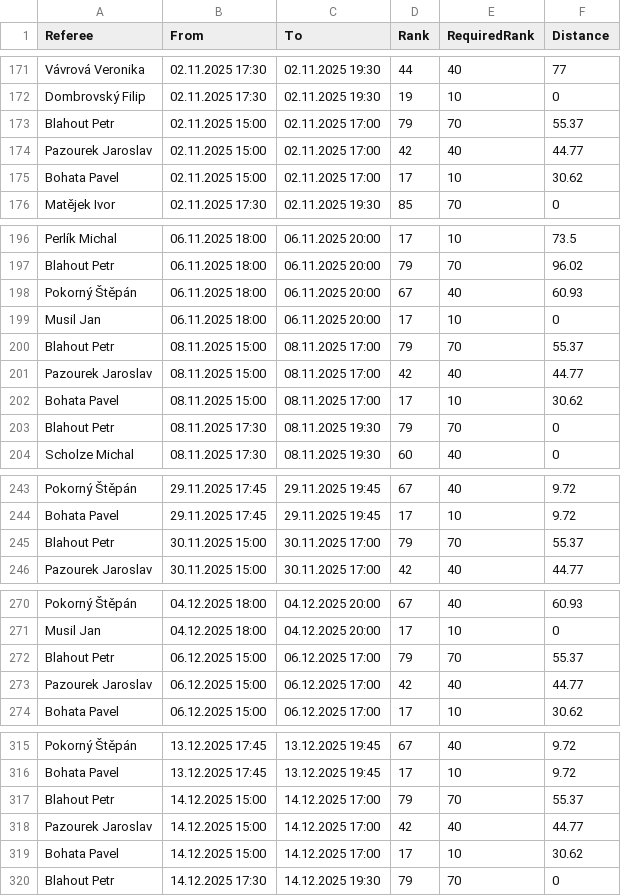
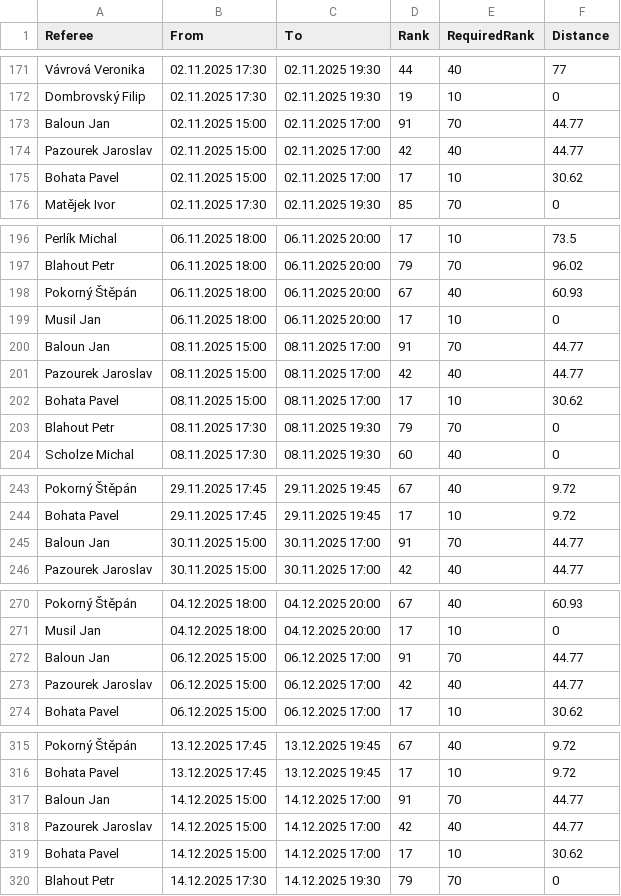
Before and after one commit to bigibos/Diplomka-DEMO, a CSV file: Diplomka/result.csv, drawn as a sheet; only a part is shown, gaps mark what is left out; the diff covers the shown part only.

```diff
--- a/Diplomka/result.csv
+++ b/Diplomka/result.csv
@@ -172,3 +172,3 @@ Vávrová Veronika;02.11.2025 17:30;02.11.2025 19:30;44;40;77
 Dombrovský Filip;02.11.2025 17:30;02.11.2025 19:30;19;10;0
-Blahout Petr;02.11.2025 15:00;02.11.2025 17:00;79;70;55.37
+Baloun Jan;02.11.2025 15:00;02.11.2025 17:00;91;70;44.77
 Pazourek Jaroslav;02.11.2025 15:00;02.11.2025 17:00;42;40;44.77
@@ -199,3 +199,3 @@ Pokorný Štěpán;06.11.2025 18:00;06.11.2025 20:00;67;40;60.93
 Musil Jan;06.11.2025 18:00;06.11.2025 20:00;17;10;0
-Blahout Petr;08.11.2025 15:00;08.11.2025 17:00;79;70;55.37
+Baloun Jan;08.11.2025 15:00;08.11.2025 17:00;91;70;44.77
 Pazourek Jaroslav;08.11.2025 15:00;08.11.2025 17:00;42;40;44.77
@@ -244,3 +244,3 @@ Pokorný Štěpán;29.11.2025 17:45;29.11.2025 19:45;67;40;9.72
 Bohata Pavel;29.11.2025 17:45;29.11.2025 19:45;17;10;9.72
-Blahout Petr;30.11.2025 15:00;30.11.2025 17:00;79;70;55.37
+Baloun Jan;30.11.2025 15:00;30.11.2025 17:00;91;70;44.77
 Pazourek Jaroslav;30.11.2025 15:00;30.11.2025 17:00;42;40;44.77
@@ -271,3 +271,3 @@ Pokorný Štěpán;04.12.2025 18:00;04.12.2025 20:00;67;40;60.93
 Musil Jan;04.12.2025 18:00;04.12.2025 20:00;17;10;0
-Blahout Petr;06.12.2025 15:00;06.12.2025 17:00;79;70;55.37
+Baloun Jan;06.12.2025 15:00;06.12.2025 17:00;91;70;44.77
 Pazourek Jaroslav;06.12.2025 15:00;06.12.2025 17:00;42;40;44.77
@@ -316,3 +316,3 @@ Pokorný Štěpán;13.12.2025 17:45;13.12.2025 19:45;67;40;9.72
 Bohata Pavel;13.12.2025 17:45;13.12.2025 19:45;17;10;9.72
-Blahout Petr;14.12.2025 15:00;14.12.2025 17:00;79;70;55.37
+Baloun Jan;14.12.2025 15:00;14.12.2025 17:00;91;70;44.77
 Pazourek Jaroslav;14.12.2025 15:00;14.12.2025 17:00;42;40;44.77
```
Also changed, not shown: 39 edited cells elsewhere in this file, 17 other files.
